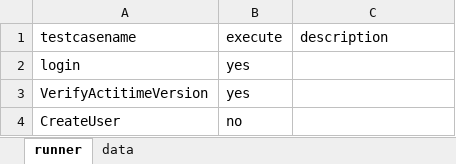
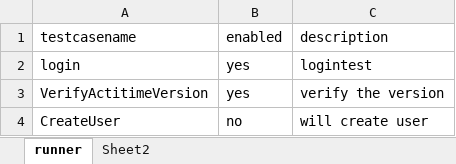
Before and after one commit to sandesh92pai/AcTi-Time, an Excel workbook: src/main/resources/excel/actitimetestdata.xlsx, sheet runner, drawn as a sheet; values as stored, in another font and other column widths than the file's, no borders; the diff names each change by its address in the sheet, - before the commit and + after, or states it on an @@ line.

```diff
--- a/src/main/resources/excel/actitimetestdata.xlsx (sheet runner)
+++ b/src/main/resources/excel/actitimetestdata.xlsx (sheet runner)
-sheet tab: data
+sheet tab: Sheet2
-B1: execute
+B1: enabled
-C2: (empty)
+C2: logintest
-C3: (empty)
+C3: verify the version
-C4: (empty)
+C4: will create user
```
Also changed, not shown: 19 other files.
